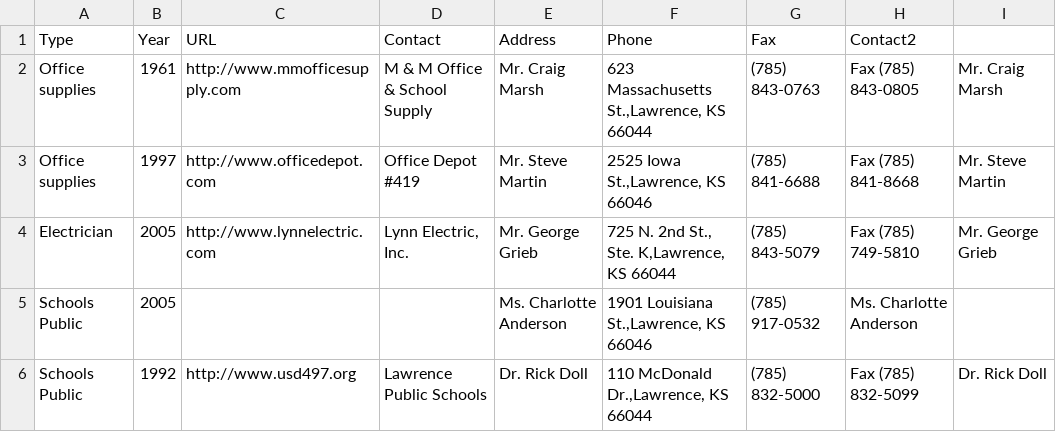
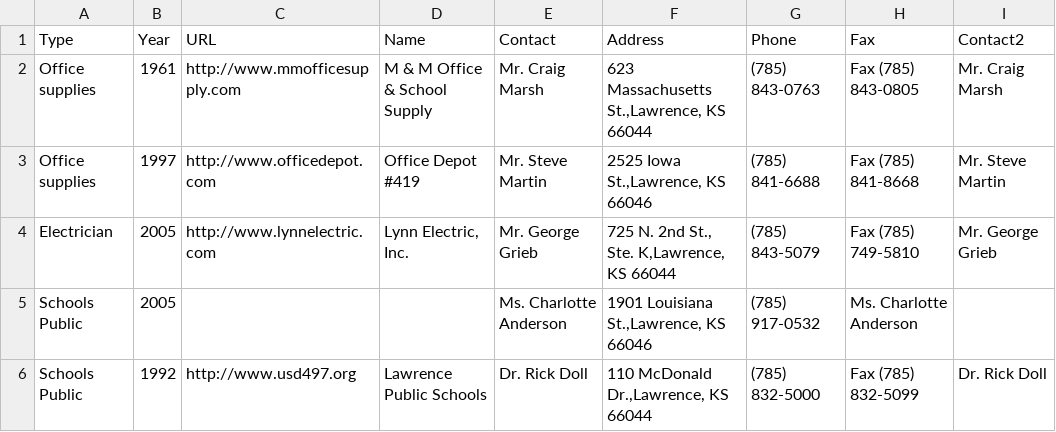
Before and after one commit to openlawrence/chamber-of-commerce, a CSV file: chamber.csv, drawn as a sheet; only a part is shown.

Commit message:
Update chamber.csv

```diff
--- a/chamber.csv
+++ b/chamber.csv
@@ -1,2 +1,2 @@
-Type;Year;URL;Contact;Address;Phone;Fax;Contact2
+Type;Year;URL;Name;Contact;Address;Phone;Fax;Contact2
 Office supplies;1961;http://www.mmofficesupply.com;M & M Office & School Supply;Mr. Craig Marsh;623 Massachusetts St.,Lawrence, KS  66044;(785) 843-0763;Fax (785) 843-0805;Mr. Craig Marsh
```
